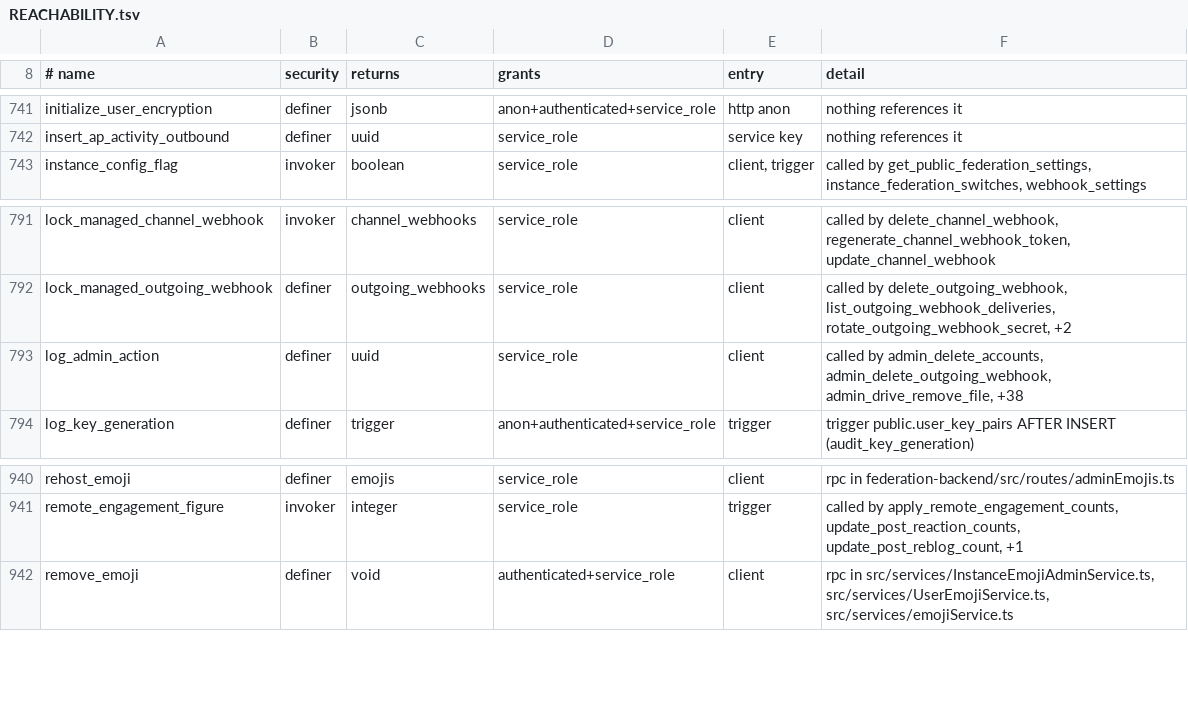
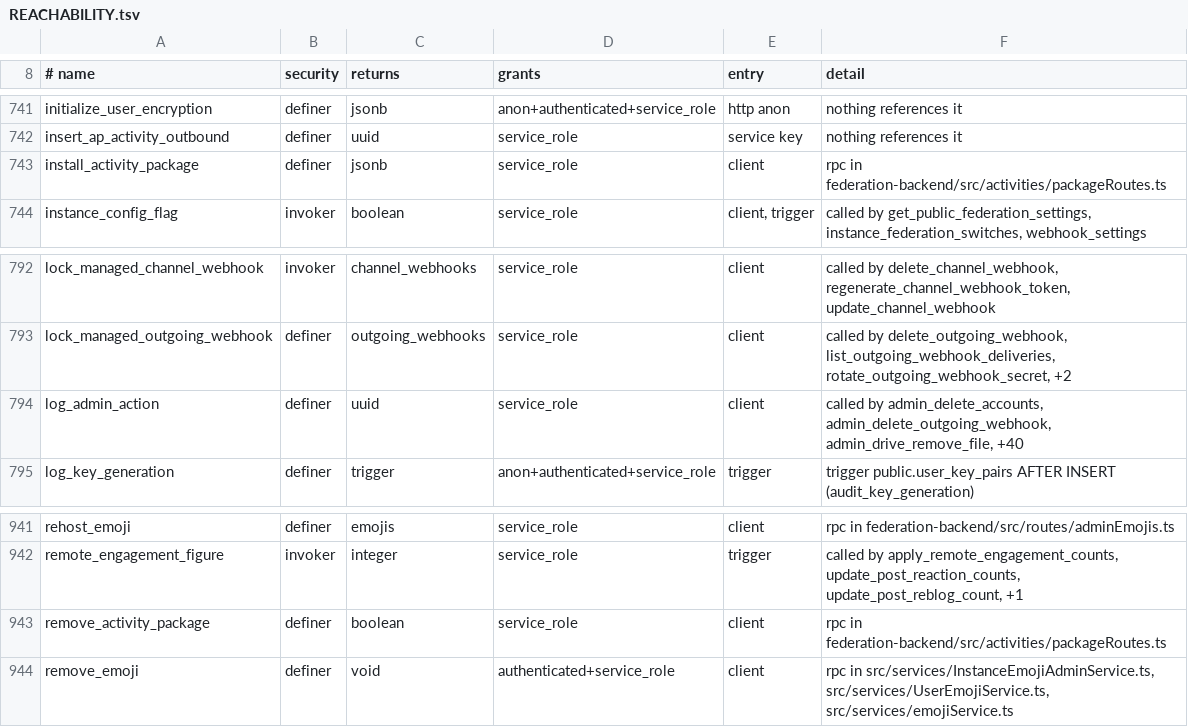
Before and after one commit to y4my4my4m/harmony, a TSV file: db_schema/REACHABILITY.tsv, drawn as a sheet; only a part is shown, gaps mark what is left out.

Commit message:
feat(activities): installable packages, third-party label, Android frame bridge
Activity packages: Admin -> Activities installs a .zip (manifest, one
script, an icon) by upload or https address after a preview that shows
its SHA-256; a URL install is refused when the file changed since the
preview. Packages start switched off, are stored in activity_app_files
and served sandboxed at /activities/pkg/<id>/<sha256>.<ext>.
Migration 20261117600001, pgTAP 300.

Installed activities carry a Third-party label in the launcher, on the
Join banner and above the game. Image saves need the frame focused, at
most one per 2 s and 20 per game.

Android: wry injects Tauri's IPC script and the ipc Java bridge into
every frame, so iframes (activities, embeds) ran native commands as the
app. MainFrameIpc answers the main frame only, through a
WebMessageListener. e2e/android/frame-ipc.spec.ts covers it.

Journeys: voice-call stage and packages; play-together runs in Chromium,
Firefox and WebKit.

```diff
--- a/db_schema/REACHABILITY.tsv
+++ b/db_schema/REACHABILITY.tsv
@@ -742,2 +742,3 @@ initialize_user_encryption	definer	jsonb	anon+authenticated+service_role	http an
 insert_ap_activity_outbound	definer	uuid	service_role	service key	nothing references it
+install_activity_package	definer	jsonb	service_role	client	rpc in federation-backend/src/activities/packageRoutes.ts
 instance_config_flag	invoker	boolean	service_role	client, trigger	called by get_public_federation_settings, instance_federation_switches, webhook_settings
@@ -792,3 +793,3 @@ lock_managed_channel_webhook	invoker	channel_webhooks	service_role	client	called
 lock_managed_outgoing_webhook	definer	outgoing_webhooks	service_role	client	called by delete_outgoing_webhook, list_outgoing_webhook_deliveries, rotate_outgoing_webhook_secret, +2
-log_admin_action	definer	uuid	service_role	client	called by admin_delete_accounts, admin_delete_outgoing_webhook, admin_drive_remove_file, +38
+log_admin_action	definer	uuid	service_role	client	called by admin_delete_accounts, admin_delete_outgoing_webhook, admin_drive_remove_file, +40
 log_key_generation	definer	trigger	anon+authenticated+service_role	trigger	trigger public.user_key_pairs AFTER INSERT (audit_key_generation)
@@ -941,2 +942,3 @@ rehost_emoji	definer	emojis	service_role	client	rpc in federation-backend/src/ro
 remote_engagement_figure	invoker	integer	service_role	trigger	called by apply_remote_engagement_counts, update_post_reaction_counts, update_post_reblog_count, +1
+remove_activity_package	definer	boolean	service_role	client	rpc in federation-backend/src/activities/packageRoutes.ts
 remove_emoji	definer	void	authenticated+service_role	client	rpc in src/services/InstanceEmojiAdminService.ts, src/services/UserEmojiService.ts, src/services/emojiService.ts
```
Also changed, not shown: db_schema/SURFACE.tsv, 32 other files.
